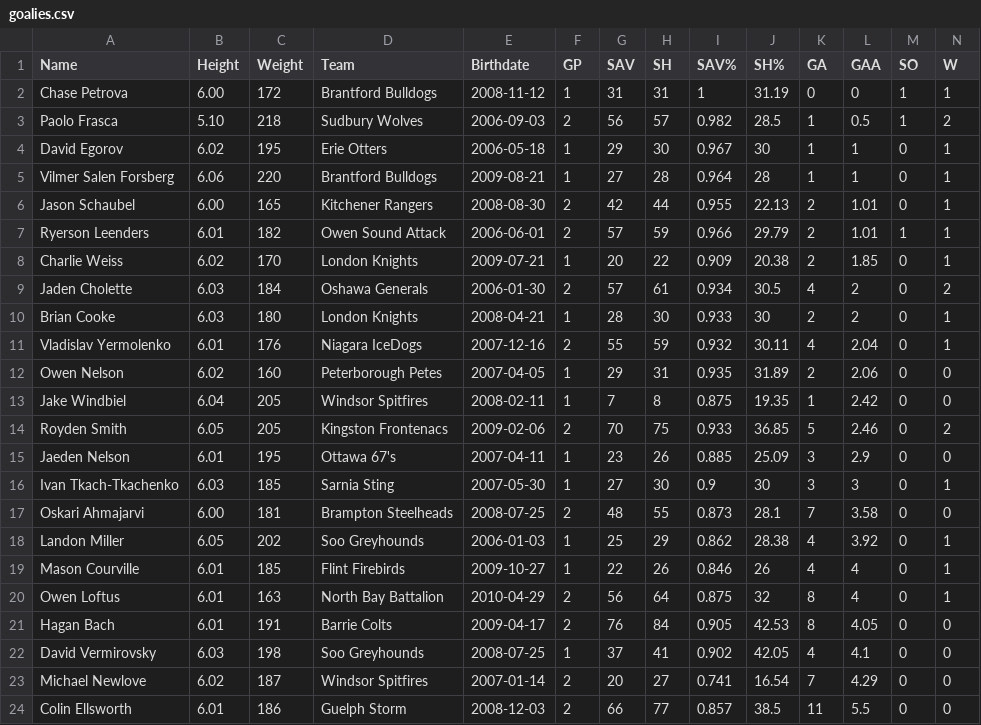
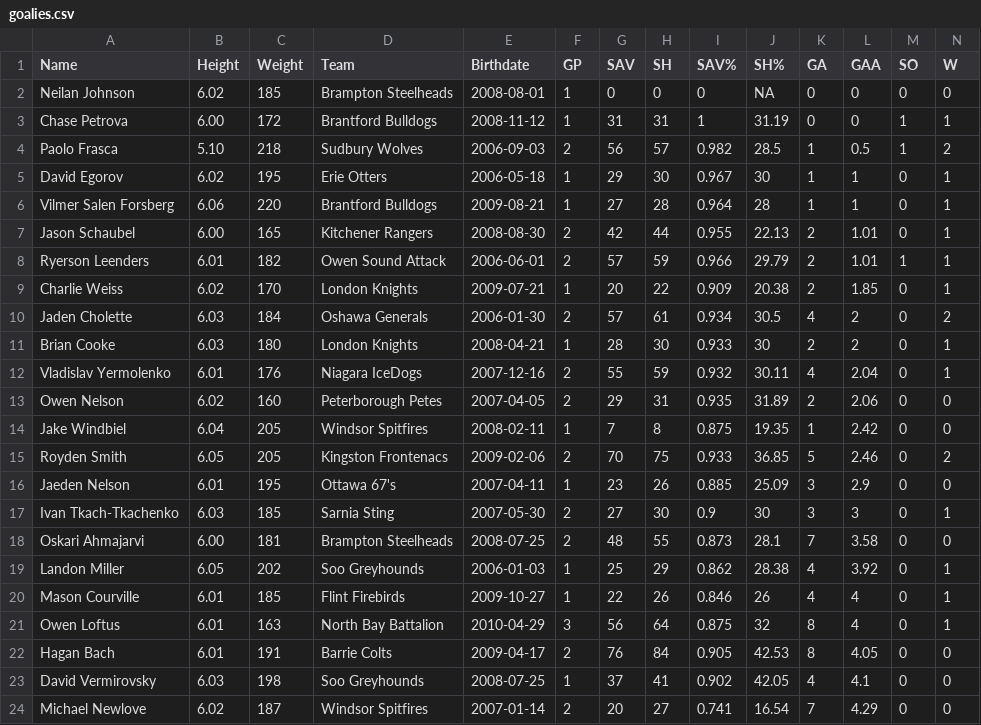
Before and after one commit to NoahCornish/OHLDataHub, a CSV file: data/current/goalies.csv, drawn as a sheet; only a part is shown; the shorter side is filled out with more unchanged rows; addresses are those after the commit; rows hold the shown columns only; the diff names each change by its address in the sheet, - before the commit and + after, or states it on an @@ line.

```diff
--- a/data/current/goalies.csv
+++ b/data/current/goalies.csv
+row 2: Neilan Johnson | 6.02 | 185 | Brampton Steelheads | 2008-08-01 | 1 | 0 | 0 | 0 | NA | 0 | 0 | 0 | 0
-F13 (GP): 1
+F13 (GP): 2
-F17 (GP): 1
+F17 (GP): 2
-F21 (GP): 2
+F21 (GP): 3
```
Also changed, not shown: data/current/draft.csv, data/current/ev.csv, 5 other files.
